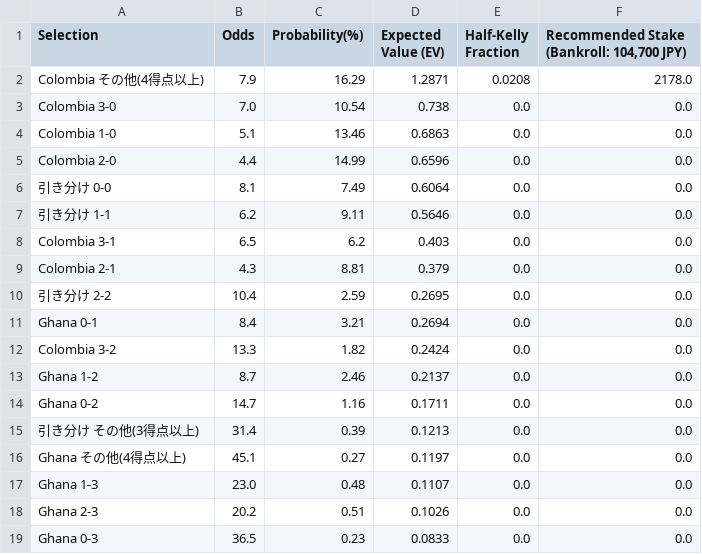
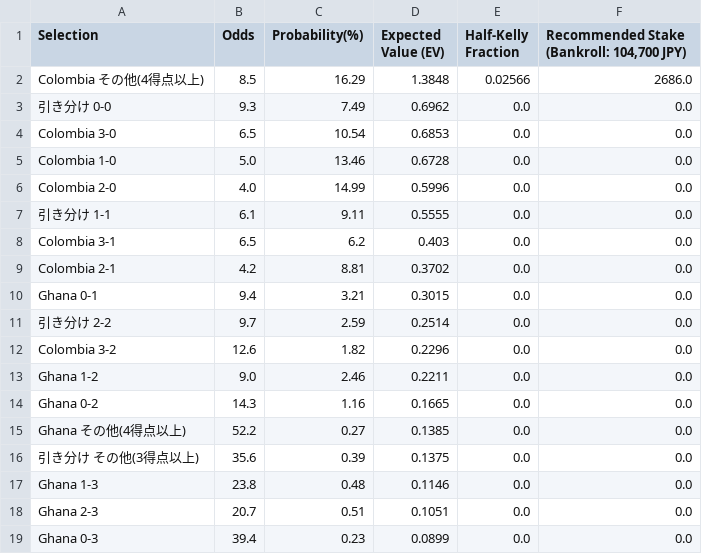
Before and after one commit to take4ff/wcup_winner, a CSV file: data/processed/2026/winner_matches/TM/88_winner_colombia_ghana_ev.csv, drawn as a sheet.

```diff
--- a/data/processed/2026/winner_matches/TM/88_winner_colombia_ghana_ev.csv
+++ b/data/processed/2026/winner_matches/TM/88_winner_colombia_ghana_ev.csv
@@ -1,19 +1,19 @@
 Selection,Odds,Probability(%),Expected Value (EV),Half-Kelly Fraction,"Recommended Stake (Bankroll: 104,700 JPY)"
-Colombia その他(4得点以上),7.9,16.29,1.2871,0.0208,2178.0
-Colombia 3-0,7.0,10.54,0.738,0.0,0.0
-Colombia 1-0,5.1,13.46,0.6863,0.0,0.0
-Colombia 2-0,4.4,14.99,0.6596,0.0,0.0
-引き分け 0-0,8.1,7.49,0.6064,0.0,0.0
-引き分け 1-1,6.2,9.11,0.5646,0.0,0.0
+Colombia その他(4得点以上),8.5,16.29,1.3848,0.02566,2686.0
+引き分け 0-0,9.3,7.49,0.6962,0.0,0.0
+Colombia 3-0,6.5,10.54,0.6853,0.0,0.0
+Colombia 1-0,5.0,13.46,0.6728,0.0,0.0
+Colombia 2-0,4.0,14.99,0.5996,0.0,0.0
+引き分け 1-1,6.1,9.11,0.5555,0.0,0.0
 Colombia 3-1,6.5,6.2,0.403,0.0,0.0
-Colombia 2-1,4.3,8.81,0.379,0.0,0.0
-引き分け 2-2,10.4,2.59,0.2695,0.0,0.0
-Ghana 0-1,8.4,3.21,0.2694,0.0,0.0
-Colombia 3-2,13.3,1.82,0.2424,0.0,0.0
-Ghana 1-2,8.7,2.46,0.2137,0.0,0.0
-Ghana 0-2,14.7,1.16,0.1711,0.0,0.0
-引き分け その他(3得点以上),31.4,0.39,0.1213,0.0,0.0
-Ghana その他(4得点以上),45.1,0.27,0.1197,0.0,0.0
-Ghana 1-3,23.0,0.48,0.1107,0.0,0.0
-Ghana 2-3,20.2,0.51,0.1026,0.0,0.0
-Ghana 0-3,36.5,0.23,0.0833,0.0,0.0
+Colombia 2-1,4.2,8.81,0.3702,0.0,0.0
+Ghana 0-1,9.4,3.21,0.3015,0.0,0.0
+引き分け 2-2,9.7,2.59,0.2514,0.0,0.0
+Colombia 3-2,12.6,1.82,0.2296,0.0,0.0
+Ghana 1-2,9.0,2.46,0.2211,0.0,0.0
+Ghana 0-2,14.3,1.16,0.1665,0.0,0.0
+Ghana その他(4得点以上),52.2,0.27,0.1385,0.0,0.0
+引き分け その他(3得点以上),35.6,0.39,0.1375,0.0,0.0
+Ghana 1-3,23.8,0.48,0.1146,0.0,0.0
+Ghana 2-3,20.7,0.51,0.1051,0.0,0.0
+Ghana 0-3,39.4,0.23,0.0899,0.0,0.0
```
Also changed, not shown: data/buy_status_TM.csv, data/processed/2026/winner_matches/TM/89_winner_australia_egypt_ev.csv, 5 other files.
